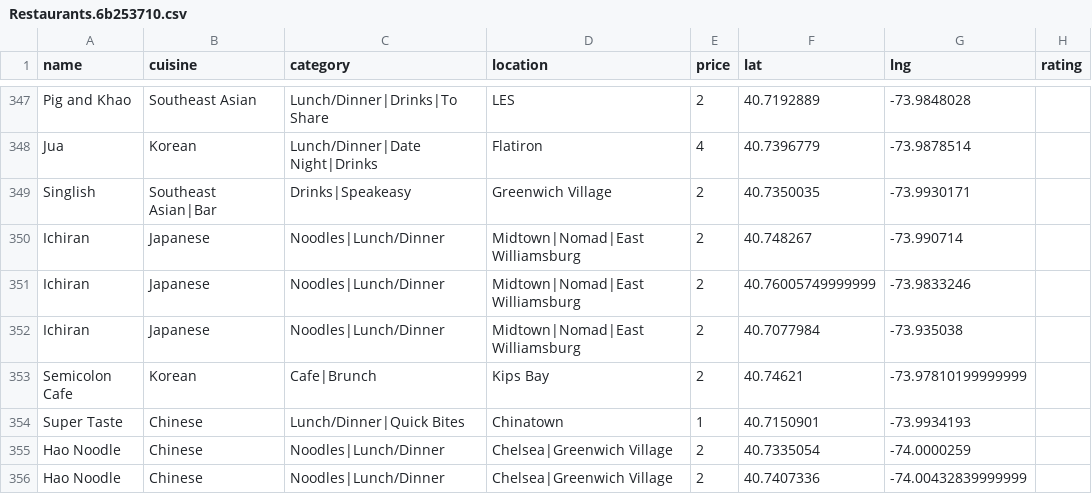
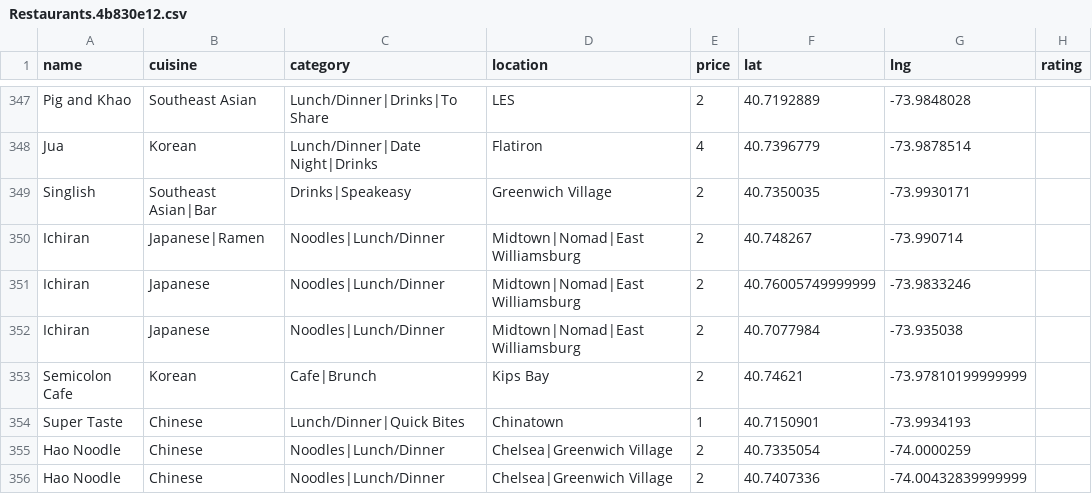
Before and after one commit to clawang/bon-viveur, a CSV file: static/media/Restaurants.4b830e12.csv (was static/media/Restaurants.6b253710.csv), drawn as a sheet; only a part is shown, gaps mark what is left out.

```diff
--- a/static/media/Restaurants.6b253710.csv
+++ b/static/media/Restaurants.4b830e12.csv
@@ -349,3 +349,3 @@ Jua,Korean,Lunch/Dinner|Date Night|Drinks,Flatiron,4,40.7396779,-73.9878514,
 Singlish,Southeast Asian|Bar,Drinks|Speakeasy,Greenwich Village,2,40.7350035,-73.9930171,
-Ichiran,Japanese,Noodles|Lunch/Dinner,Midtown|Nomad|East Williamsburg,2,40.748267,-73.990714,
+Ichiran,Japanese|Ramen,Noodles|Lunch/Dinner,Midtown|Nomad|East Williamsburg,2,40.748267,-73.990714,
 Ichiran,Japanese,Noodles|Lunch/Dinner,Midtown|Nomad|East Williamsburg,2,40.76005749999999,-73.9833246,
```
Also changed, not shown: static/media/sfRestaurants.f198a3dd.csv, 6 other files.
